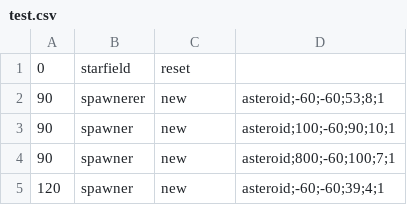
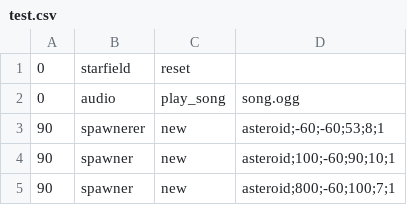
Before and after one commit to AtomicSponge/wtengine, a CSV file: tools/csv2sdf/test.csv, drawn as a sheet; only a part is shown; the shorter side is filled out with more unchanged rows; the diff names each change by its address in the sheet, - before the commit and + after, or states it on an @@ line.

```diff
--- a/tools/csv2sdf/test.csv
+++ b/tools/csv2sdf/test.csv
+row 2: 0 | audio | play_song | song.ogg
```
Also changed, not shown: 4 other files.
